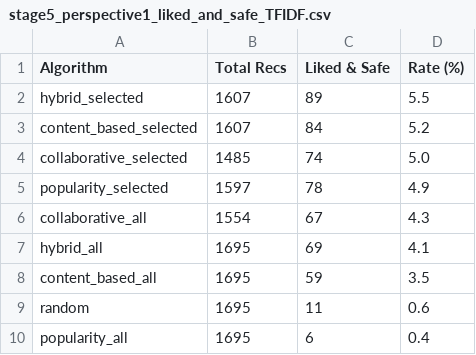
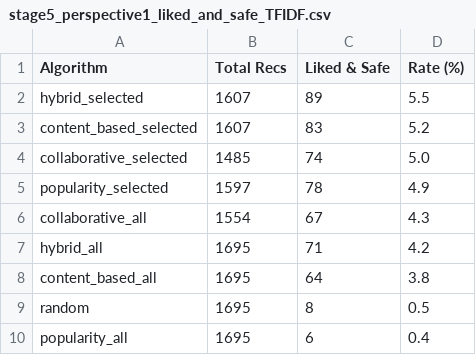
Before and after one commit to mardhiat/PKU_RECOMMENDER_APP, a CSV file: stage5_perspective1_liked_and_safe_TFIDF.csv, drawn as a sheet.

```diff
--- a/stage5_perspective1_liked_and_safe_TFIDF.csv
+++ b/stage5_perspective1_liked_and_safe_TFIDF.csv
@@ -2,3 +2,3 @@ Algorithm,Total Recs,Liked & Safe,Rate (%)
 hybrid_selected,1607,89,5.5
-content_based_selected,1607,84,5.2
+content_based_selected,1607,83,5.2
 collaborative_selected,1485,74,5.0
@@ -6,5 +6,5 @@ popularity_selected,1597,78,4.9
 collaborative_all,1554,67,4.3
-hybrid_all,1695,69,4.1
-content_based_all,1695,59,3.5
-random,1695,11,0.6
+hybrid_all,1695,71,4.2
+content_based_all,1695,64,3.8
+random,1695,8,0.5
 popularity_all,1695,6,0.4
```
Also changed, not shown: parameter_tuning_results.csv, preference_evaluation_summary_TFIDF.csv, 21 other files.
